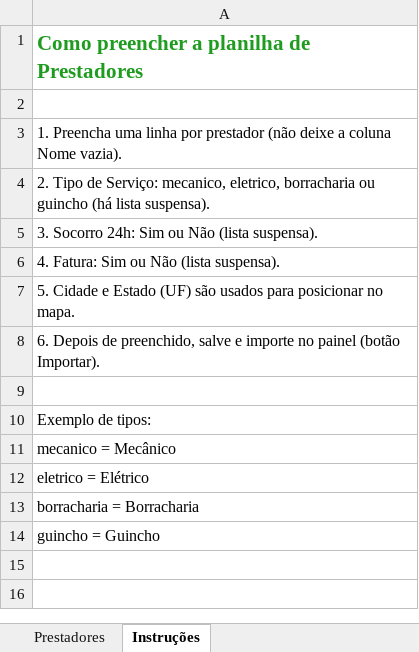
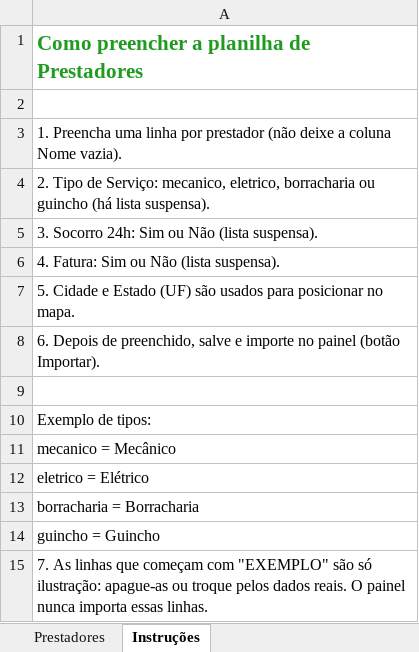
Before and after one commit to nicolazluz04-lgtm/painel-print, an Excel workbook: modelo_cadastro_prestadores.xlsx, sheet Instruções, drawn as a sheet; values as stored, in another font and other column widths than the file's, no borders; the diff names each change by its address in the sheet, - before the commit and + after, or states it on an @@ line.

```diff
--- a/modelo_cadastro_prestadores.xlsx (sheet Instruções)
+++ b/modelo_cadastro_prestadores.xlsx (sheet Instruções)
+row 15: 7. As linhas que começam com "EXEMPLO" são só ilustração: apague-as ou troque pelos dados reais. O painel nunca importa essas linhas.
```
Also changed, not shown: sheet Prestadores, 11 other files.
